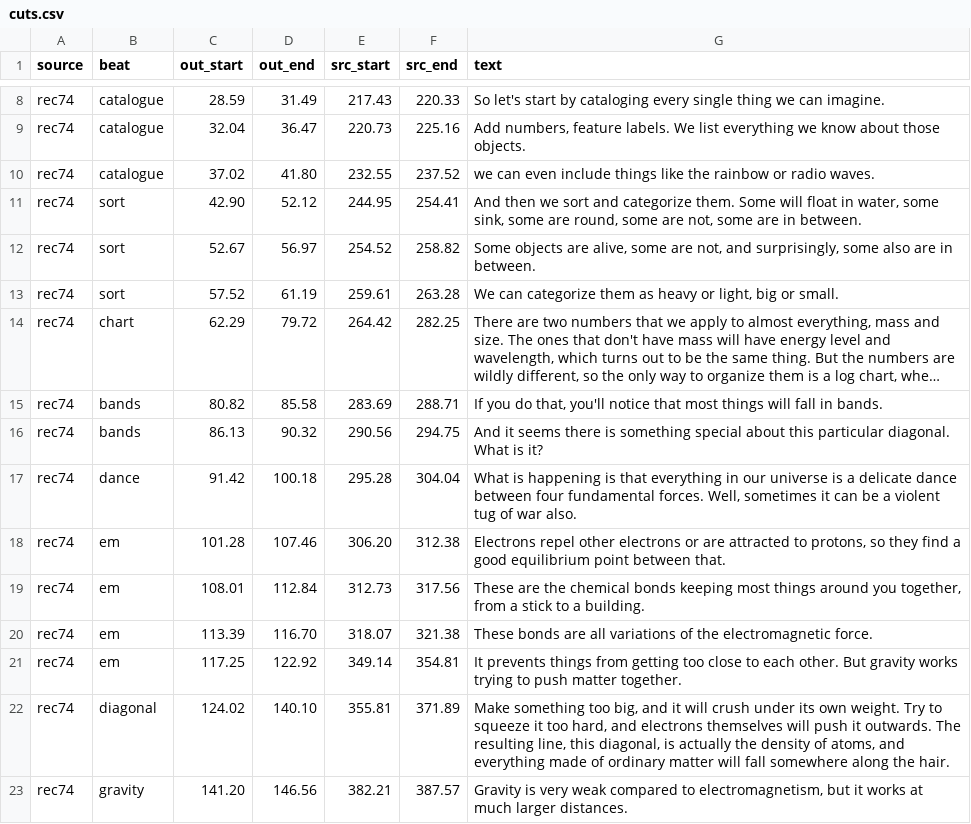
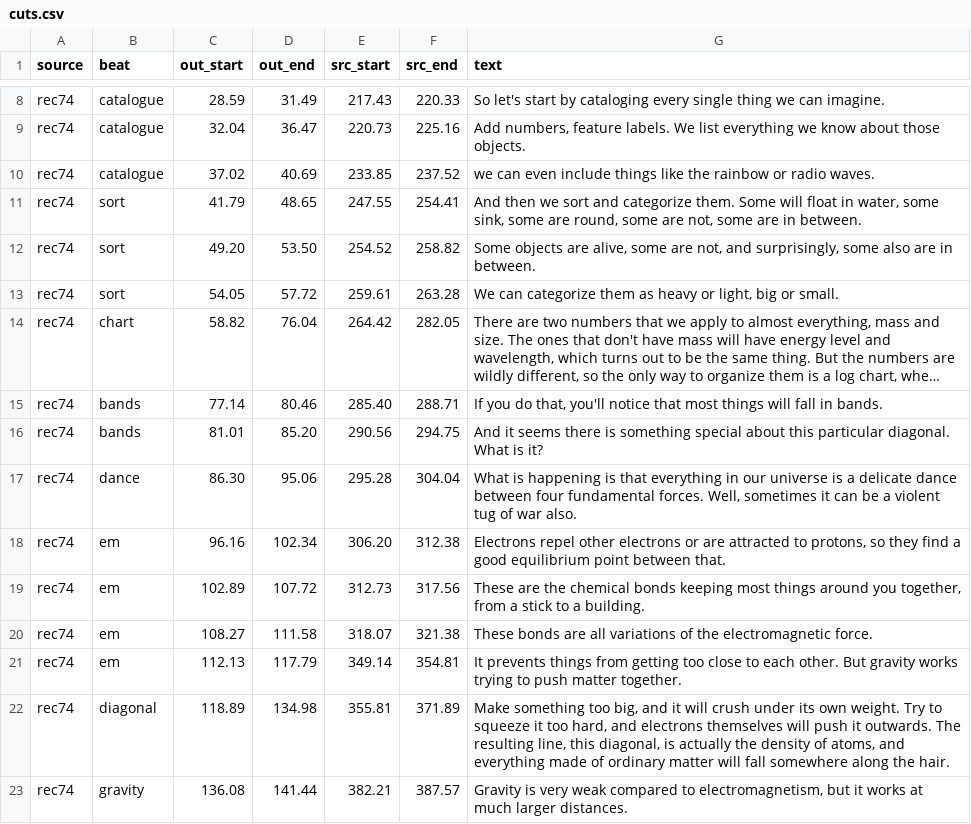
Before and after one commit to alexvansande/Triangle-of-Everything, a CSV file: video/long-02b-opening/cuts.csv, drawn as a sheet; only a part is shown, gaps mark what is left out; long unchanged cells end in …; the diff covers the shown part only; the diff names each change by its address in the sheet, - before the commit and + after, or states it on an @@ line.

```diff
--- a/video/long-02b-opening/cuts.csv
+++ b/video/long-02b-opening/cuts.csv
-D10 (out_end): 41.80
+D10 (out_end): 40.69
-E10 (src_start): 232.55
+E10 (src_start): 233.85
-C11 (out_start): 42.90
+C11 (out_start): 41.79
-D11 (out_end): 52.12
+D11 (out_end): 48.65
-E11 (src_start): 244.95
+E11 (src_start): 247.55
-C12 (out_start): 52.67
+C12 (out_start): 49.20
-D12 (out_end): 56.97
+D12 (out_end): 53.50
-C13 (out_start): 57.52
+C13 (out_start): 54.05
-D13 (out_end): 61.19
+D13 (out_end): 57.72
-C14 (out_start): 62.29
+C14 (out_start): 58.82
-D14 (out_end): 79.72
+D14 (out_end): 76.04
-F14 (src_end): 282.25
+F14 (src_end): 282.05
-C15 (out_start): 80.82
+C15 (out_start): 77.14
-D15 (out_end): 85.58
+D15 (out_end): 80.46
-E15 (src_start): 283.69
+E15 (src_start): 285.40
-C16 (out_start): 86.13
+C16 (out_start): 81.01
-D16 (out_end): 90.32
+D16 (out_end): 85.20
-C17 (out_start): 91.42
+C17 (out_start): 86.30
-D17 (out_end): 100.18
+D17 (out_end): 95.06
-C18 (out_start): 101.28
+C18 (out_start): 96.16
-D18 (out_end): 107.46
+D18 (out_end): 102.34
-C19 (out_start): 108.01
+C19 (out_start): 102.89
-D19 (out_end): 112.84
+D19 (out_end): 107.72
-C20 (out_start): 113.39
+C20 (out_start): 108.27
-D20 (out_end): 116.70
+D20 (out_end): 111.58
-C21 (out_start): 117.25
+C21 (out_start): 112.13
-D21 (out_end): 122.92
+D21 (out_end): 117.79
-C22 (out_start): 124.02
+C22 (out_start): 118.89
-D22 (out_end): 140.10
+D22 (out_end): 134.98
-C23 (out_start): 141.20
+C23 (out_start): 136.08
-D23 (out_end): 146.56
+D23 (out_end): 141.44
```
Also changed, not shown: 1 added row, 1 removed row and 66 edited cells elsewhere in this file, 13 other files.
